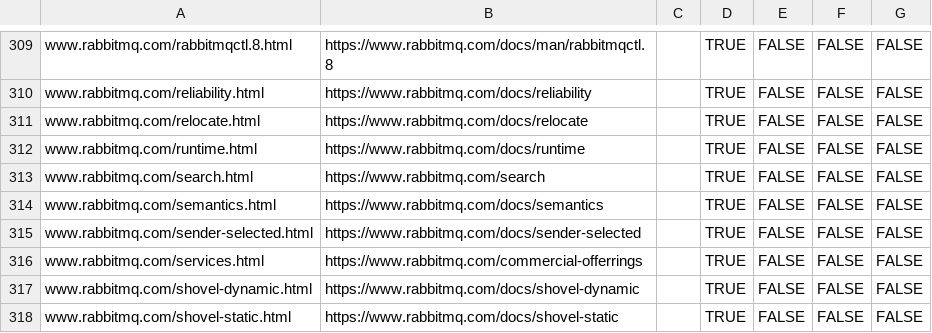
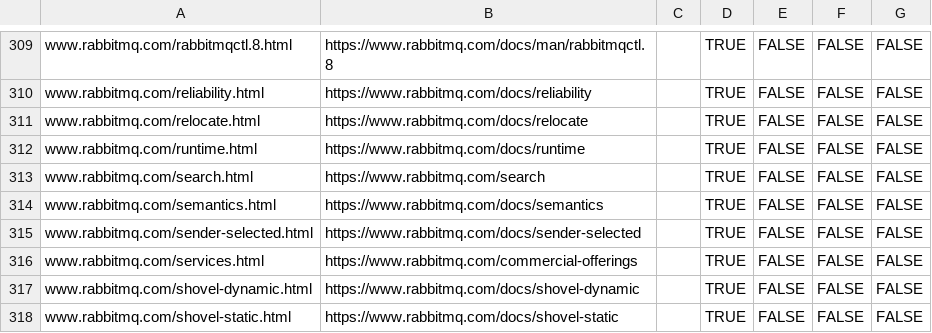
Before and after one commit to rabbitmq/rabbitmq-website, a CSV file: infrastructure/cloudflare-bulk-redirects.csv, drawn as a sheet; only a part is shown, gaps mark what is left out.

Commit message:
commercial-offerings: Fix typo in filename
[How]
s/offerrings/offerings/g

```diff
--- a/infrastructure/cloudflare-bulk-redirects.csv
+++ b/infrastructure/cloudflare-bulk-redirects.csv
@@ -315,3 +315,3 @@ www.rabbitmq.com/semantics.html,https://www.rabbitmq.com/docs/semantics,,TRUE,FA
 www.rabbitmq.com/sender-selected.html,https://www.rabbitmq.com/docs/sender-selected,,TRUE,FALSE,FALSE,FALSE
-www.rabbitmq.com/services.html,https://www.rabbitmq.com/commercial-offerrings,,TRUE,FALSE,FALSE,FALSE
+www.rabbitmq.com/services.html,https://www.rabbitmq.com/commercial-offerings,,TRUE,FALSE,FALSE,FALSE
 www.rabbitmq.com/shovel-dynamic.html,https://www.rabbitmq.com/docs/shovel-dynamic,,TRUE,FALSE,FALSE,FALSE
```
Also changed, not shown: 2 other files.
